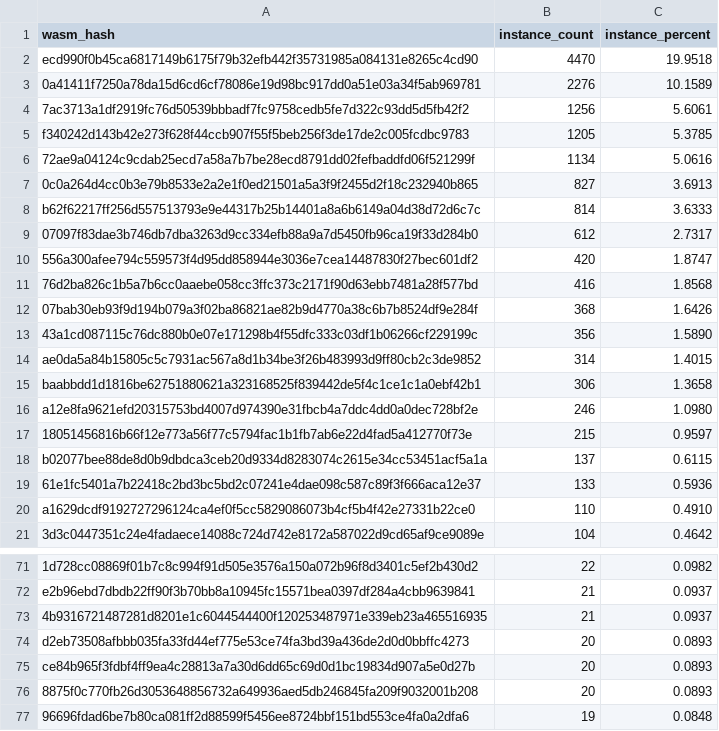
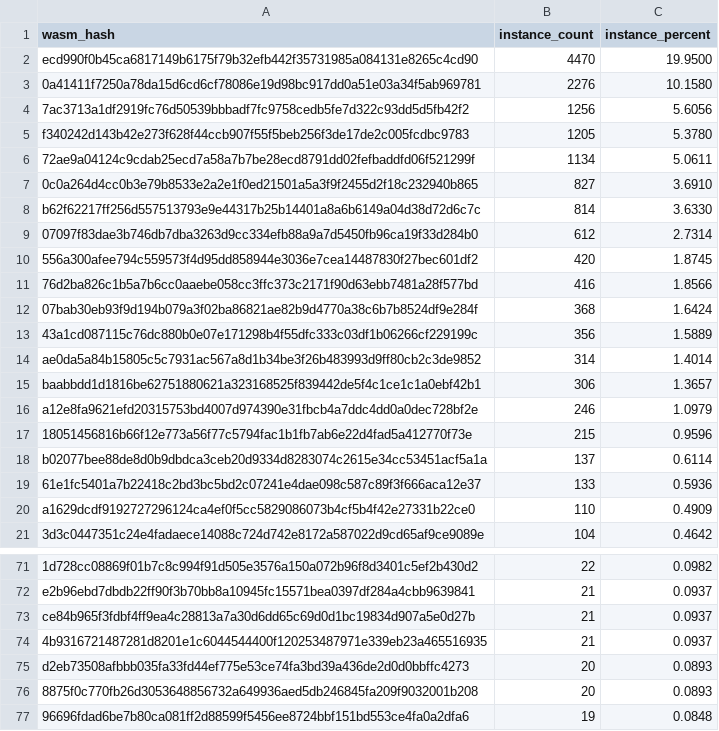
Before and after one commit to stellar-experimental/contract-wasms, a CSV file: analysis/count_instances_per_wasm.csv, drawn as a sheet; only a part is shown, gaps mark what is left out; the diff covers the shown part only.

```diff
--- a/analysis/count_instances_per_wasm.csv
+++ b/analysis/count_instances_per_wasm.csv
@@ -1,21 +1,21 @@
 wasm_hash,instance_count,instance_percent
-"ecd990f0b45ca6817149b6175f79b32efb442f35731985a084131e8265c4cd90",4470,19.9518
-"0a41411f7250a78da15d6cd6cf78086e19d98bc917dd0a51e03a34f5ab969781",2276,10.1589
-"7ac3713a1df2919fc76d50539bbbadf7fc9758cedb5fe7d322c93dd5d5fb42f2",1256,5.6061
-"f340242d143b42e273f628f44ccb907f55f5beb256f3de17de2c005fcdbc9783",1205,5.3785
-"72ae9a04124c9cdab25ecd7a58a7b7be28ecd8791dd02fefbaddfd06f521299f",1134,5.0616
-"0c0a264d4cc0b3e79b8533e2a2e1f0ed21501a5a3f9f2455d2f18c232940b865",827,3.6913
-"b62f62217ff256d557513793e9e44317b25b14401a8a6b6149a04d38d72d6c7c",814,3.6333
-"07097f83dae3b746db7dba3263d9cc334efb88a9a7d5450fb96ca19f33d284b0",612,2.7317
-"556a300afee794c559573f4d95dd858944e3036e7cea14487830f27bec601df2",420,1.8747
-"76d2ba826c1b5a7b6cc0aaebe058cc3ffc373c2171f90d63ebb7481a28f577bd",416,1.8568
-"07bab30eb93f9d194b079a3f02ba86821ae82b9d4770a38c6b7b8524df9e284f",368,1.6426
-"43a1cd087115c76dc880b0e07e171298b4f55dfc333c03df1b06266cf229199c",356,1.5890
-"ae0da5a84b15805c5c7931ac567a8d1b34be3f26b483993d9ff80cb2c3de9852",314,1.4015
-"baabbdd1d1816be62751880621a323168525f839442de5f4c1ce1c1a0ebf42b1",306,1.3658
-"a12e8fa9621efd20315753bd4007d974390e31fbcb4a7ddc4dd0a0dec728bf2e",246,1.0980
-"18051456816b66f12e773a56f77c5794fac1b1fb7ab6e22d4fad5a412770f73e",215,0.9597
-"b02077bee88de8d0b9dbdca3ceb20d9334d8283074c2615e34cc53451acf5a1a",137,0.6115
+"ecd990f0b45ca6817149b6175f79b32efb442f35731985a084131e8265c4cd90",4470,19.9500
+"0a41411f7250a78da15d6cd6cf78086e19d98bc917dd0a51e03a34f5ab969781",2276,10.1580
+"7ac3713a1df2919fc76d50539bbbadf7fc9758cedb5fe7d322c93dd5d5fb42f2",1256,5.6056
+"f340242d143b42e273f628f44ccb907f55f5beb256f3de17de2c005fcdbc9783",1205,5.3780
+"72ae9a04124c9cdab25ecd7a58a7b7be28ecd8791dd02fefbaddfd06f521299f",1134,5.0611
+"0c0a264d4cc0b3e79b8533e2a2e1f0ed21501a5a3f9f2455d2f18c232940b865",827,3.6910
+"b62f62217ff256d557513793e9e44317b25b14401a8a6b6149a04d38d72d6c7c",814,3.6330
+"07097f83dae3b746db7dba3263d9cc334efb88a9a7d5450fb96ca19f33d284b0",612,2.7314
+"556a300afee794c559573f4d95dd858944e3036e7cea14487830f27bec601df2",420,1.8745
+"76d2ba826c1b5a7b6cc0aaebe058cc3ffc373c2171f90d63ebb7481a28f577bd",416,1.8566
+"07bab30eb93f9d194b079a3f02ba86821ae82b9d4770a38c6b7b8524df9e284f",368,1.6424
+"43a1cd087115c76dc880b0e07e171298b4f55dfc333c03df1b06266cf229199c",356,1.5889
+"ae0da5a84b15805c5c7931ac567a8d1b34be3f26b483993d9ff80cb2c3de9852",314,1.4014
+"baabbdd1d1816be62751880621a323168525f839442de5f4c1ce1c1a0ebf42b1",306,1.3657
+"a12e8fa9621efd20315753bd4007d974390e31fbcb4a7ddc4dd0a0dec728bf2e",246,1.0979
+"18051456816b66f12e773a56f77c5794fac1b1fb7ab6e22d4fad5a412770f73e",215,0.9596
+"b02077bee88de8d0b9dbdca3ceb20d9334d8283074c2615e34cc53451acf5a1a",137,0.6114
 "61e1fc5401a7b22418c2bd3bc5bd2c07241e4dae098c587c89f3f666aca12e37",133,0.5936
-"a1629dcdf9192727296124ca4ef0f5cc5829086073b4cf5b4f42e27331b22ce0",110,0.4910
+"a1629dcdf9192727296124ca4ef0f5cc5829086073b4cf5b4f42e27331b22ce0",110,0.4909
 "3d3c0447351c24e4fadaece14088c724d742e8172a587022d9cd65af9ce9089e",104,0.4642
@@ -72,5 +72,5 @@ wasm_hash,instance_count,instance_percent
 "e2b96ebd7dbdb22ff90f3b70bb8a10945fc15571bea0397df284a4cbb9639841",21,0.0937
+"ce84b965f3fdbf4ff9ea4c28813a7a30d6dd65c69d0d1bc19834d907a5e0d27b",21,0.0937
 "4b9316721487281d8201e1c6044544400f120253487971e339eb23a465516935",21,0.0937
 "d2eb73508afbbb035fa33fd44ef775e53ce74fa3bd39a436de2d0d0bbffc4273",20,0.0893
-"ce84b965f3fdbf4ff9ea4c28813a7a30d6dd65c69d0d1bc19834d907a5e0d27b",20,0.0893
 "8875f0c770fb26d3053648856732a649936aed5db246845fa209f9032001b208",20,0.0893
```
Also changed, not shown: 1 added row and 9 edited cells elsewhere in this file, analysis/dupe-code.csv, analysis/dupe-sections.csv, 17 other files.
